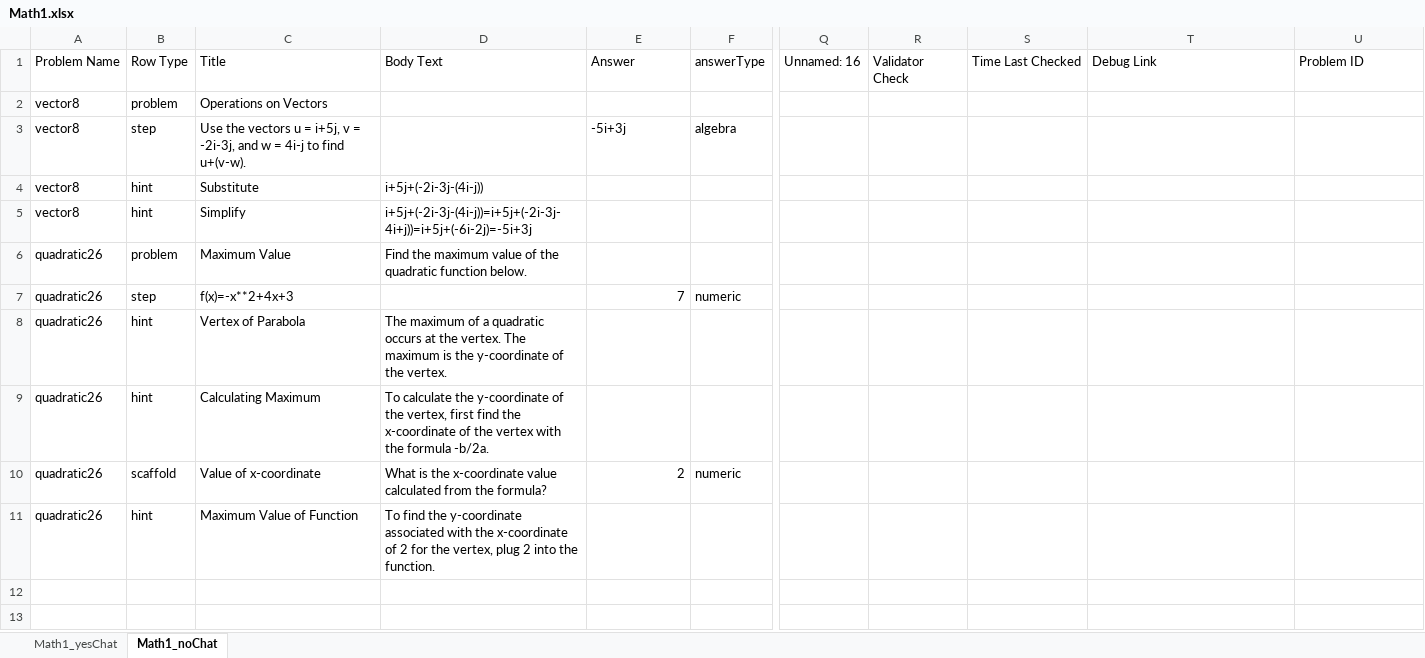
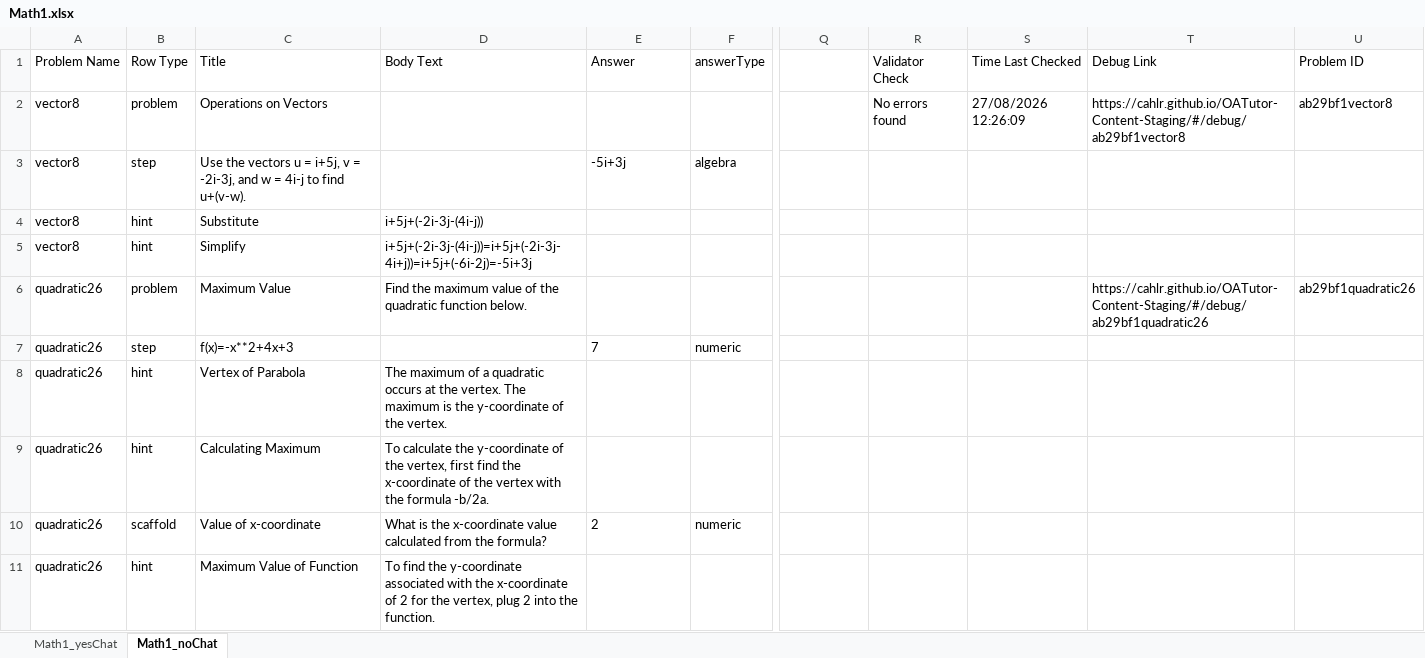
Before and after one commit to aniketggg/OATutor-Prolific-Study, an Excel workbook: content-files/Math1.xlsx, sheet Math1_noChat, drawn as a sheet; only a part is shown, gaps mark what is left out; values as stored, in another font and other column widths than the file's, no borders; the diff names each change by its address in the sheet, - before the commit and + after, or states it on an @@ line.

```diff
--- a/content-files/Math1.xlsx (sheet Math1_noChat)
+++ b/content-files/Math1.xlsx (sheet Math1_noChat)
-Q1: Unnamed: 16
+Q1: (empty)
-R2 (Validator Check): (empty)
+R2 (Validator Check): No errors found
-S2 (Time Last Checked): (empty)
+S2 (Time Last Checked): 27/08/2026 12:26:09
-T2 (Debug Link): (empty)
+T2 (Debug Link): https://cahlr.github.io/OATutor-Content-Staging/#/debug/ab29bf1vector8
-U2 (Problem ID): (empty)
+U2 (Problem ID): ab29bf1vector8
-T6 (Debug Link): (empty)
+T6 (Debug Link): https://cahlr.github.io/OATutor-Content-Staging/#/debug/ab29bf1quadratic26
-U6 (Problem ID): (empty)
+U6 (Problem ID): ab29bf1quadratic26
-E7 alignment: right
+E7 alignment: left
-E10 alignment: right
+E10 alignment: left
```
Also changed, not shown: sheet Math1_yesChat, content-files/Math2.xlsx, 29 other files.
